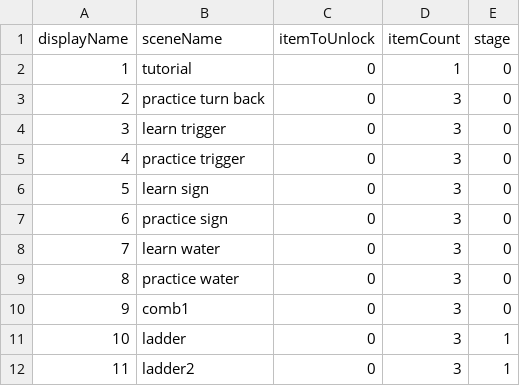
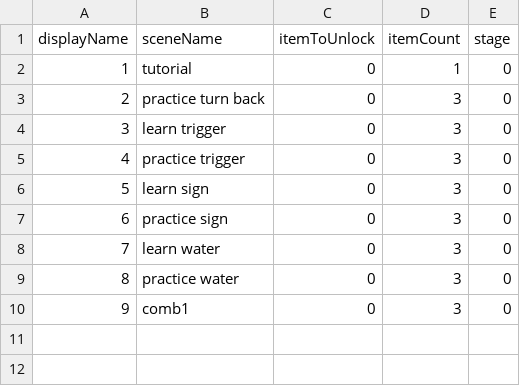
Before and after one commit to shshwdr/BWJ, a CSV file: Assets/Resources/csv/Level.csv, drawn as a sheet; the diff names each change by its address in the sheet, - before the commit and + after, or states it on an @@ line.

```diff
--- a/Assets/Resources/csv/Level.csv
+++ b/Assets/Resources/csv/Level.csv
-row 11: 10 | ladder | 0 | 3 | 1
-row 12: 11 | ladder2 | 0 | 3 | 1
```
Also changed, not shown: 17 other files.
